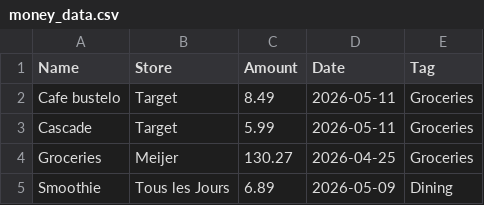
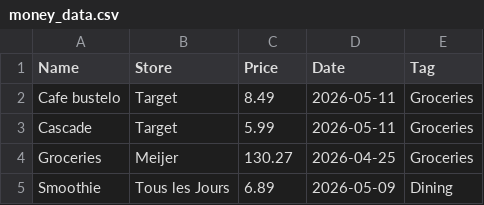
Before and after one commit to aiden-wenzel/time-and-money-app, a CSV file: money_data.csv, drawn as a sheet.

```diff
--- a/money_data.csv
+++ b/money_data.csv
@@ -1,2 +1,2 @@
-Name,Store,Amount,Date,Tag
+Name,Store,Price,Date,Tag
 Cafe bustelo,Target,8.49,2026-05-11,Groceries
```
Also changed, not shown: 1 other file.
